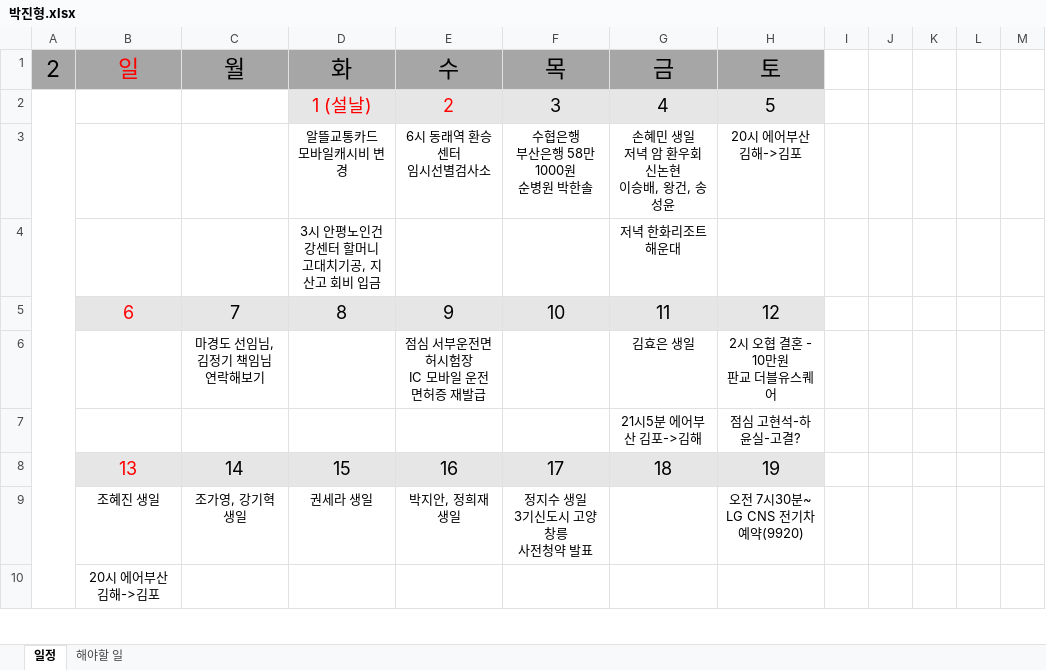
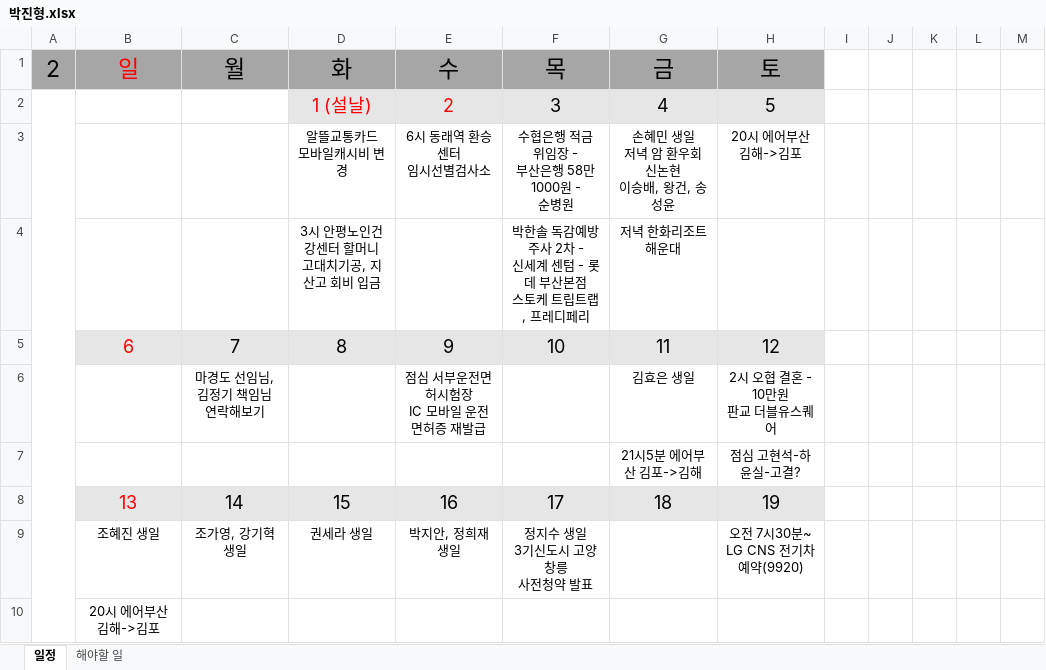
Before and after one commit to jhpark9003/remote-dailyStudy, an Excel workbook: 박진형.xlsx, sheet 일정, drawn as a sheet; only a part is shown; values as stored, in another font and other column widths than the file's, no borders; ↵ is a line break in a cell; the diff names each change by its address in the sheet, - before the commit and + after, or states it on an @@ line.

Commit message:
22-02-03 일정추가

```diff
--- a/박진형.xlsx (sheet 일정)
+++ b/박진형.xlsx (sheet 일정)
-F3: 수협은행 ↵ 부산은행 58만 1000원 ↵ 순병원 박한솔
+F3: 수협은행 적금 위임장 - ↵ 부산은행 58만 1000원 - ↵ 순병원
-F4: (empty)
+F4: 박한솔 독감예방주사 2차 - ↵ 신세계 센텀 - 롯데 부산본점 ↵ 스토케 트립트랩, 프레디페리
```
